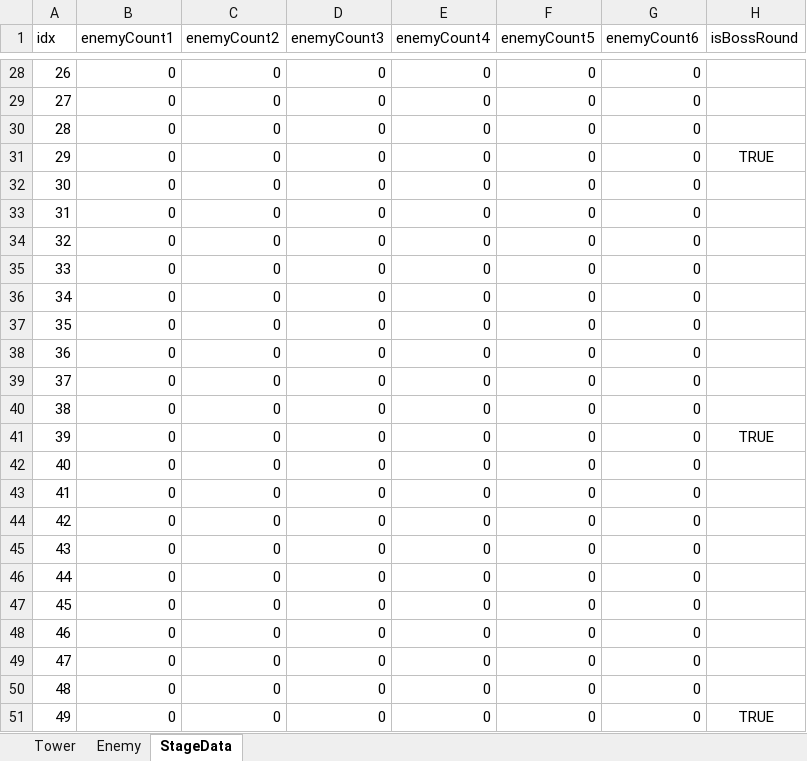
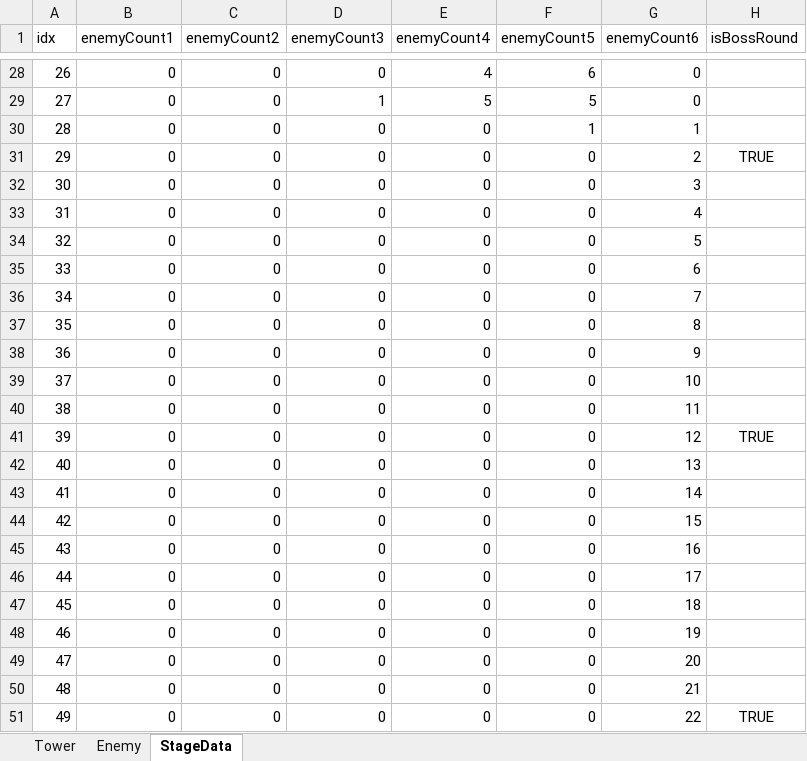
Before and after one commit to rtq9731/CubeDefense, an Excel workbook: TrickyTowerDefense/Assets/Data/Datas.xlsx, sheet StageData, drawn as a sheet; only a part is shown, gaps mark what is left out; values as stored, in another font and other column widths than the file's, no borders; the diff covers the shown part only; the diff names each change by its address in the sheet, - before the commit and + after, or states it on an @@ line.

```diff
--- a/TrickyTowerDefense/Assets/Data/Datas.xlsx (sheet StageData)
+++ b/TrickyTowerDefense/Assets/Data/Datas.xlsx (sheet StageData)
-E28 (enemyCount4): 0
+E28 (enemyCount4): 4
-F28 (enemyCount5): 0
+F28 (enemyCount5): 6
-D29 (enemyCount3): 0
+D29 (enemyCount3): 1
-E29 (enemyCount4): 0
+E29 (enemyCount4): 5
-F29 (enemyCount5): 0
+F29 (enemyCount5): 5
-F30 (enemyCount5): 0
+F30 (enemyCount5): 1
-G30 (enemyCount6): 0
+G30 (enemyCount6): 1
-G31 (enemyCount6): 0
+G31 (enemyCount6): 2
-G32 (enemyCount6): 0
+G32 (enemyCount6): 3
-G33 (enemyCount6): 0
+G33 (enemyCount6): 4
-G34 (enemyCount6): 0
+G34 (enemyCount6): 5
-G35 (enemyCount6): 0
+G35 (enemyCount6): 6
-G36 (enemyCount6): 0
+G36 (enemyCount6): 7
-G37 (enemyCount6): 0
+G37 (enemyCount6): 8
-G38 (enemyCount6): 0
+G38 (enemyCount6): 9
-G39 (enemyCount6): 0
+G39 (enemyCount6): 10
-G40 (enemyCount6): 0
+G40 (enemyCount6): 11
-G41 (enemyCount6): 0
+G41 (enemyCount6): 12
-G42 (enemyCount6): 0
+G42 (enemyCount6): 13
-G43 (enemyCount6): 0
+G43 (enemyCount6): 14
-G44 (enemyCount6): 0
+G44 (enemyCount6): 15
-G45 (enemyCount6): 0
+G45 (enemyCount6): 16
-G46 (enemyCount6): 0
+G46 (enemyCount6): 17
-G47 (enemyCount6): 0
+G47 (enemyCount6): 18
-G48 (enemyCount6): 0
+G48 (enemyCount6): 19
-G49 (enemyCount6): 0
+G49 (enemyCount6): 20
-G50 (enemyCount6): 0
+G50 (enemyCount6): 21
-G51 (enemyCount6): 0
+G51 (enemyCount6): 22
```
Also changed, not shown: 43 edited cells elsewhere in this sheet, 1 other file.
